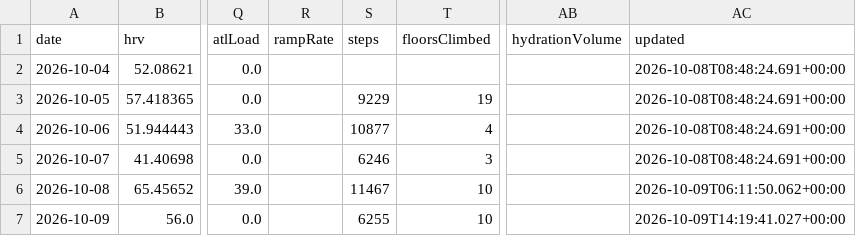
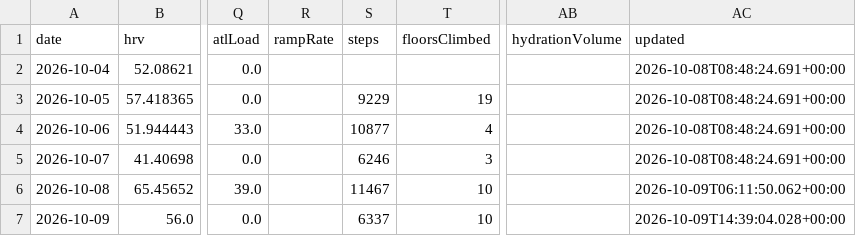
Before and after one commit to CarpetoX/garmin-recovery, a CSV file: recovery.csv, drawn as a sheet; only a part is shown, gaps mark what is left out; the diff names each change by its address in the sheet, - before the commit and + after, or states it on an @@ line.

```diff
--- a/recovery.csv
+++ b/recovery.csv
-S7 (steps): 6255
+S7 (steps): 6337
-AC7 (updated): 2026-10-09T14:19:41.027+00:00
+AC7 (updated): 2026-10-09T14:39:04.028+00:00
```
Also changed, not shown: 3 other files.
